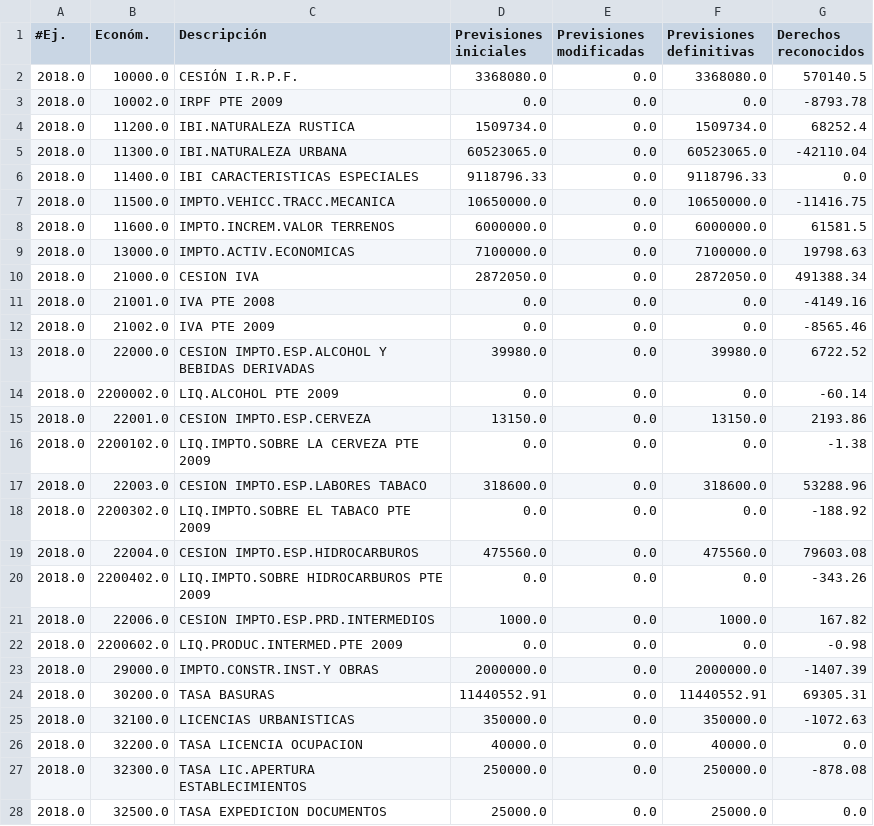
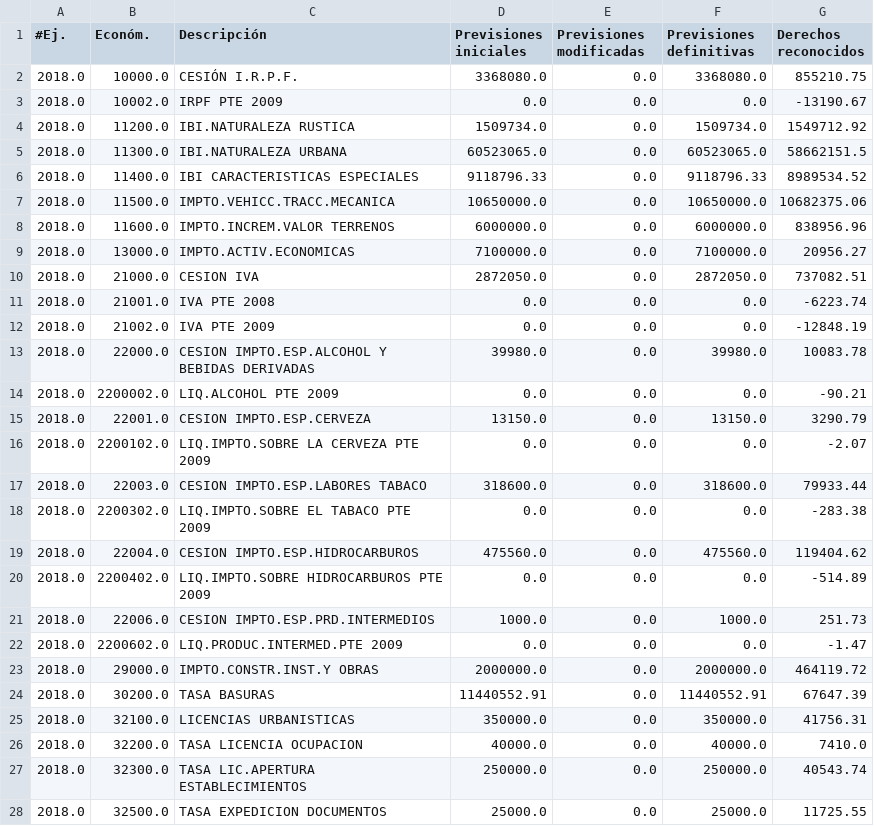
Before and after one commit to civio/presupuesto-castellon, a CSV file: data/es/municipio/2018/ejecucion_ingresos.csv, drawn as a sheet; only a part is shown; the diff covers the shown part only.

Commit message:
Update 2018 budget data
civio/presupuesto-management#678

```diff
--- a/data/es/municipio/2018/ejecucion_ingresos.csv
+++ b/data/es/municipio/2018/ejecucion_ingresos.csv
@@ -1,28 +1,28 @@
 #Ej.,Económ.,Descripción,Previsiones iniciales,Previsiones modificadas,Previsiones definitivas,Derechos reconocidos
-2018.0,10000.0,CESIÓN I.R.P.F.,3368080.0,0.0,3368080.0,570140.5
-2018.0,10002.0,IRPF PTE 2009,0.0,0.0,0.0,-8793.78
-2018.0,11200.0,IBI.NATURALEZA RUSTICA,1509734.0,0.0,1509734.0,68252.4
-2018.0,11300.0,IBI.NATURALEZA URBANA,60523065.0,0.0,60523065.0,-42110.04
-2018.0,11400.0,IBI CARACTERISTICAS ESPECIALES,9118796.33,0.0,9118796.33,0.0
-2018.0,11500.0,IMPTO.VEHICC.TRACC.MECANICA,10650000.0,0.0,10650000.0,-11416.75
-2018.0,11600.0,IMPTO.INCREM.VALOR TERRENOS,6000000.0,0.0,6000000.0,61581.5
-2018.0,13000.0,IMPTO.ACTIV.ECONOMICAS,7100000.0,0.0,7100000.0,19798.63
-2018.0,21000.0,CESION IVA,2872050.0,0.0,2872050.0,491388.34
-2018.0,21001.0,IVA PTE 2008,0.0,0.0,0.0,-4149.16
-2018.0,21002.0,IVA PTE 2009,0.0,0.0,0.0,-8565.46
-2018.0,22000.0,CESION IMPTO.ESP.ALCOHOL Y BEBIDAS DERIVADAS,39980.0,0.0,39980.0,6722.52
-2018.0,2200002.0,LIQ.ALCOHOL PTE 2009,0.0,0.0,0.0,-60.14
-2018.0,22001.0,CESION IMPTO.ESP.CERVEZA,13150.0,0.0,13150.0,2193.86
-2018.0,2200102.0,LIQ.IMPTO.SOBRE LA CERVEZA PTE 2009,0.0,0.0,0.0,-1.38
-2018.0,22003.0,CESION IMPTO.ESP.LABORES TABACO,318600.0,0.0,318600.0,53288.96
-2018.0,2200302.0,LIQ.IMPTO.SOBRE EL TABACO PTE 2009,0.0,0.0,0.0,-188.92
-2018.0,22004.0,CESION IMPTO.ESP.HIDROCARBUROS,475560.0,0.0,475560.0,79603.08
-2018.0,2200402.0,LIQ.IMPTO.SOBRE HIDROCARBUROS PTE 2009,0.0,0.0,0.0,-343.26
-2018.0,22006.0,CESION IMPTO.ESP.PRD.INTERMEDIOS,1000.0,0.0,1000.0,167.82
-2018.0,2200602.0,LIQ.PRODUC.INTERMED.PTE 2009,0.0,0.0,0.0,-0.98
-2018.0,29000.0,IMPTO.CONSTR.INST.Y OBRAS,2000000.0,0.0,2000000.0,-1407.39
-2018.0,30200.0,TASA BASURAS,11440552.91,0.0,11440552.91,69305.31
-2018.0,32100.0,LICENCIAS URBANISTICAS,350000.0,0.0,350000.0,-1072.63
-2018.0,32200.0,TASA LICENCIA OCUPACION,40000.0,0.0,40000.0,0.0
-2018.0,32300.0,TASA LIC.APERTURA ESTABLECIMIENTOS,250000.0,0.0,250000.0,-878.08
-2018.0,32500.0,TASA EXPEDICION DOCUMENTOS,25000.0,0.0,25000.0,0.0
+2018.0,10000.0,CESIÓN I.R.P.F.,3368080.0,0.0,3368080.0,855210.75
+2018.0,10002.0,IRPF PTE 2009,0.0,0.0,0.0,-13190.67
+2018.0,11200.0,IBI.NATURALEZA RUSTICA,1509734.0,0.0,1509734.0,1549712.92
+2018.0,11300.0,IBI.NATURALEZA URBANA,60523065.0,0.0,60523065.0,58662151.5
+2018.0,11400.0,IBI CARACTERISTICAS ESPECIALES,9118796.33,0.0,9118796.33,8989534.52
+2018.0,11500.0,IMPTO.VEHICC.TRACC.MECANICA,10650000.0,0.0,10650000.0,10682375.06
+2018.0,11600.0,IMPTO.INCREM.VALOR TERRENOS,6000000.0,0.0,6000000.0,838956.96
+2018.0,13000.0,IMPTO.ACTIV.ECONOMICAS,7100000.0,0.0,7100000.0,20956.27
+2018.0,21000.0,CESION IVA,2872050.0,0.0,2872050.0,737082.51
+2018.0,21001.0,IVA PTE 2008,0.0,0.0,0.0,-6223.74
+2018.0,21002.0,IVA PTE 2009,0.0,0.0,0.0,-12848.19
+2018.0,22000.0,CESION IMPTO.ESP.ALCOHOL Y BEBIDAS DERIVADAS,39980.0,0.0,39980.0,10083.78
+2018.0,2200002.0,LIQ.ALCOHOL PTE 2009,0.0,0.0,0.0,-90.21
+2018.0,22001.0,CESION IMPTO.ESP.CERVEZA,13150.0,0.0,13150.0,3290.79
+2018.0,2200102.0,LIQ.IMPTO.SOBRE LA CERVEZA PTE 2009,0.0,0.0,0.0,-2.07
+2018.0,22003.0,CESION IMPTO.ESP.LABORES TABACO,318600.0,0.0,318600.0,79933.44
+2018.0,2200302.0,LIQ.IMPTO.SOBRE EL TABACO PTE 2009,0.0,0.0,0.0,-283.38
+2018.0,22004.0,CESION IMPTO.ESP.HIDROCARBUROS,475560.0,0.0,475560.0,119404.62
+2018.0,2200402.0,LIQ.IMPTO.SOBRE HIDROCARBUROS PTE 2009,0.0,0.0,0.0,-514.89
+2018.0,22006.0,CESION IMPTO.ESP.PRD.INTERMEDIOS,1000.0,0.0,1000.0,251.73
+2018.0,2200602.0,LIQ.PRODUC.INTERMED.PTE 2009,0.0,0.0,0.0,-1.47
+2018.0,29000.0,IMPTO.CONSTR.INST.Y OBRAS,2000000.0,0.0,2000000.0,464119.72
+2018.0,30200.0,TASA BASURAS,11440552.91,0.0,11440552.91,67647.39
+2018.0,32100.0,LICENCIAS URBANISTICAS,350000.0,0.0,350000.0,41756.31
+2018.0,32200.0,TASA LICENCIA OCUPACION,40000.0,0.0,40000.0,7410.0
+2018.0,32300.0,TASA LIC.APERTURA ESTABLECIMIENTOS,250000.0,0.0,250000.0,40543.74
+2018.0,32500.0,TASA EXPEDICION DOCUMENTOS,25000.0,0.0,25000.0,11725.55
```
Also changed, not shown: 3 added rows, 1 removed row and 46 edited cells elsewhere in this file, 2 other files.
